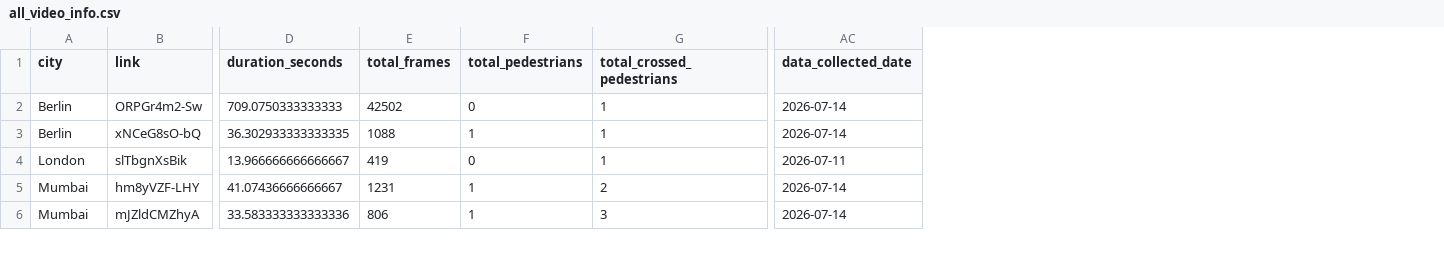
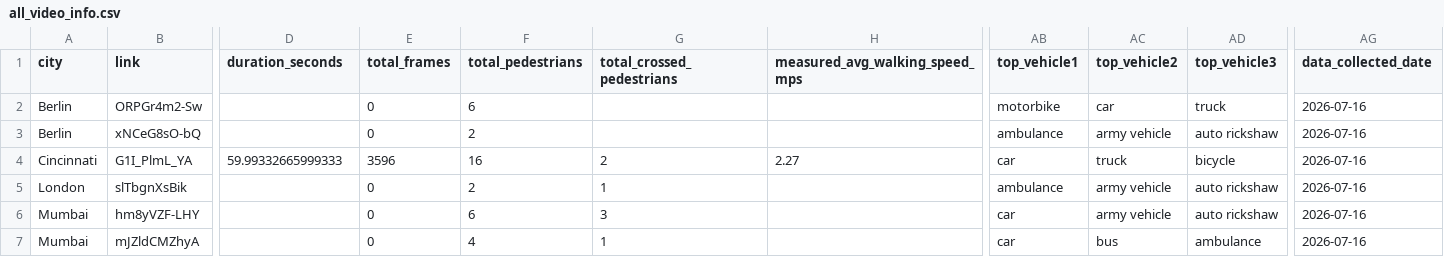
Before and after one commit to KimmichGUO/PedX-Insight, a CSV file: summary_data/all_video_info.csv, drawn as a sheet; only a part is shown, gaps mark what is left out; addresses are those after the commit; rows hold the shown columns only; the diff covers the shown part only; the diff names each change by its address in the sheet, - before the commit and + after, or states it on an @@ line.

```diff
--- a/summary_data/all_video_info.csv
+++ b/summary_data/all_video_info.csv
+column H (measured_avg_walking_speed_mps), empty
+column AB (top_vehicle1), rows 2-3: motorbike | ambulance; rows 5-7: ambulance | car | car
+column AC (top_vehicle2), rows 2-3: car | army vehicle; rows 5-7: army vehicle | army vehicle | bus
+column AD (top_vehicle3), rows 2-3: truck | auto rickshaw; rows 5-7: auto rickshaw | auto rickshaw | ambulance
-D2 (duration_seconds): 709.0750333333333
+D2 (duration_seconds): (empty)
-E2 (total_frames): 42502
+E2 (total_frames): 0
-F2 (total_pedestrians): 0
+F2 (total_pedestrians): 6
-G2:G3 (total_crossed_pedestrians): 1
+G2:G3 (total_crossed_pedestrians): (empty)
-AG2:AG3 (data_collected_date): 2026-07-14
+AG2:AG3 (data_collected_date): 2026-07-16
-D3 (duration_seconds): 36.302933333333335
+D3 (duration_seconds): (empty)
-E3 (total_frames): 1088
+E3 (total_frames): 0
-F3 (total_pedestrians): 1
+F3 (total_pedestrians): 2
+row 4: Cincinnati | G1I_PlmL_YA | 59.99332665999333 | 3596 | 16 | 2 | 2.27 | car | truck | bicycle | 2026-07-16
-D5 (duration_seconds): 13.966666666666667
+D5 (duration_seconds): (empty)
-E5 (total_frames): 419
+E5 (total_frames): 0
-F5 (total_pedestrians): 0
+F5 (total_pedestrians): 2
-AG5 (data_collected_date): 2026-07-11
+AG5 (data_collected_date): 2026-07-16
-D6 (duration_seconds): 41.07436666666667
+D6 (duration_seconds): (empty)
-E6 (total_frames): 1231
+E6 (total_frames): 0
-F6 (total_pedestrians): 1
+F6 (total_pedestrians): 6
-G6 (total_crossed_pedestrians): 2
+G6 (total_crossed_pedestrians): 3
-AG6:AG7 (data_collected_date): 2026-07-14
+AG6:AG7 (data_collected_date): 2026-07-16
-D7 (duration_seconds): 33.583333333333336
+D7 (duration_seconds): (empty)
-E7 (total_frames): 806
+E7 (total_frames): 0
-F7 (total_pedestrians): 1
+F7 (total_pedestrians): 4
-G7 (total_crossed_pedestrians): 3
+G7 (total_crossed_pedestrians): 1
```
Also changed, not shown: 64 edited cells elsewhere in this file, mapping_one_each.csv, summary_data/all_pedestrian_info.csv, 21 other files.
